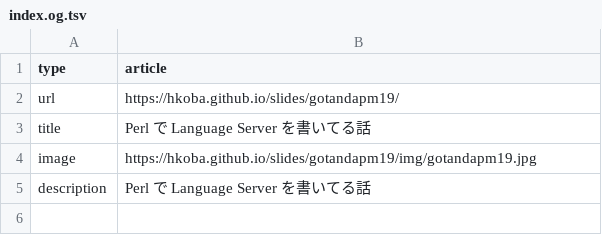
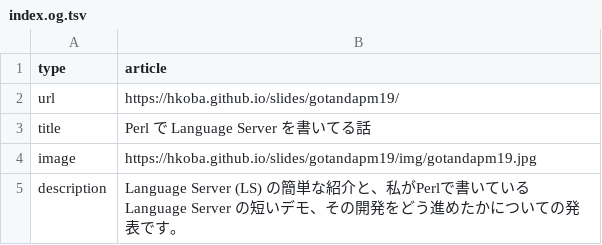
Before and after one commit to hkoba/hkoba.github.io, a TSV file: slides/gotandapm19/index.og.tsv, drawn as a sheet.

```diff
--- a/slides/gotandapm19/index.og.tsv
+++ b/slides/gotandapm19/index.og.tsv
@@ -4,2 +4,2 @@ title	Perl で Language Server を書いてる話
 image	https://hkoba.github.io/slides/gotandapm19/img/gotandapm19.jpg
-description	Perl で Language Server を書いてる話
+description	Language Server (LS) の簡単な紹介と、私がPerlで書いている Language Server の短いデモ、その開発をどう進めたかについての発表です。
```
Also changed, not shown: 2 other files.
